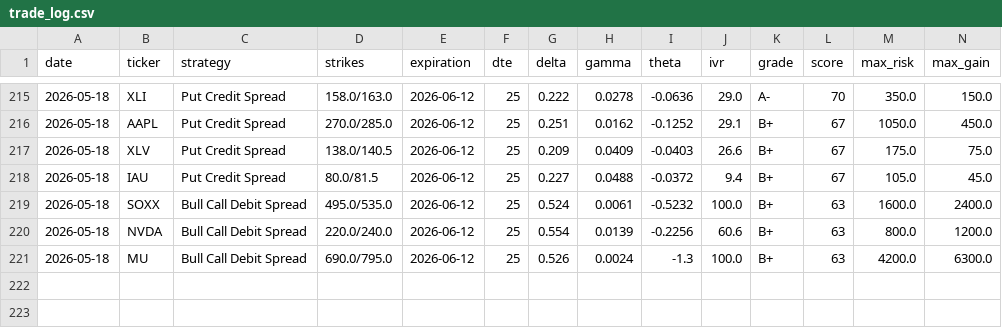
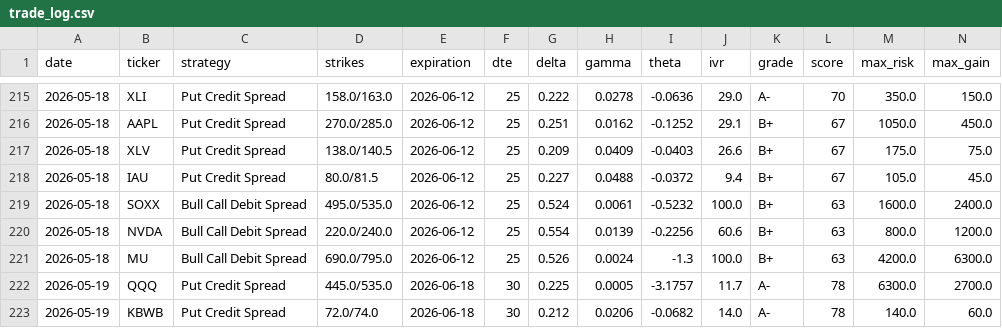
Before and after one commit to julioir89-netizen/Market-recap, a CSV file: options_bot/trade_log.csv, drawn as a sheet; only a part is shown, gaps mark what is left out; rows hold the shown columns only; the diff names each change by its address in the sheet, - before the commit and + after, or states it on an @@ line.

Commit message:
Trade log update 2026-05-19

```diff
--- a/options_bot/trade_log.csv
+++ b/options_bot/trade_log.csv
+row 222: 2026-05-19 | QQQ | Put Credit Spread | 445.0/535.0 | 2026-06-18 | 30 | 0.225 | 0.0005 | -3.1757 | 11.7 | A- | 78 | 6300.0 | 2700.0
+row 223: 2026-05-19 | KBWB | Put Credit Spread | 72.0/74.0 | 2026-06-18 | 30 | 0.212 | 0.0206 | -0.0682 | 14.0 | A- | 78 | 140.0 | 60.0
```
